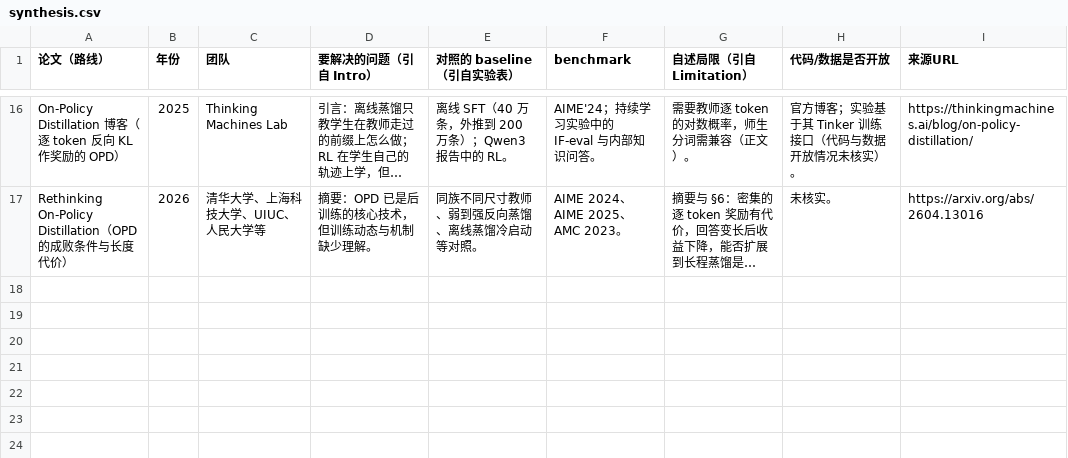
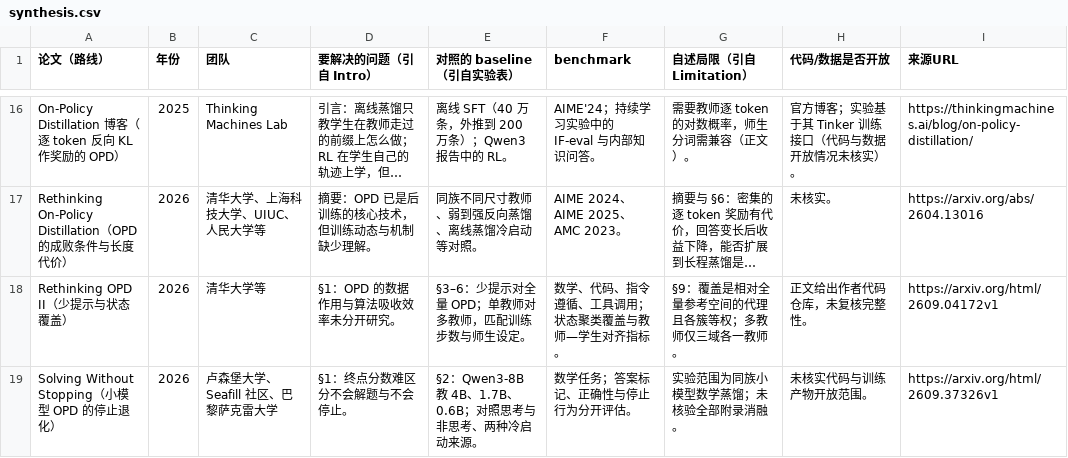
Before and after one commit to hk865/my-knowledge-data-base, a CSV file: llm/fields/posttraining/sft/synthesis.csv, drawn as a sheet; only a part is shown, gaps mark what is left out; long unchanged cells end in …; the diff names each change by its address in the sheet, - before the commit and + after, or states it on an @@ line.

```diff
--- a/llm/fields/posttraining/sft/synthesis.csv
+++ b/llm/fields/posttraining/sft/synthesis.csv
+row 18: Rethinking OPD II（少提示与状态覆盖） | 2026 | 清华大学等 | §1：OPD 的数据作用与算法吸收效率未分开研究。 | §3–6：少提示对全量 OPD；单教师对多教师，匹配训练步数与师生设定。 | 数学、代码、指令遵循、工具调用；状态聚类覆盖与教师—学生对齐指标。 | §9：覆盖是相对全量参考空间的代理且各簇等权；多教师仅三域各一教师。 | 正文给出作者代码仓库，未复核完整性。 | https://arxiv.org/html/2609.04172v1
+row 19: Solving Without Stopping（小模型 OPD 的停止退化） | 2026 | 卢森堡大学、Seafill 社区、巴黎萨克雷大学 | §1：终点分数难区分不会解题与不会停止。 | §2：Qwen3-8B 教 4B、1.7B、0.6B；对照思考与非思考、两种冷启动来源。 | 数学任务；答案标记、正确性与停止行为分开评估。 | 实验范围为同族小模型数学蒸馏；未核验全部附录消融。 | 未核实代码与训练产物开放范围。 | https://arxiv.org/html/2609.37326v1
```
Also changed, not shown: llm/fields/pretraining/synthesis.csv, 27 other files.
